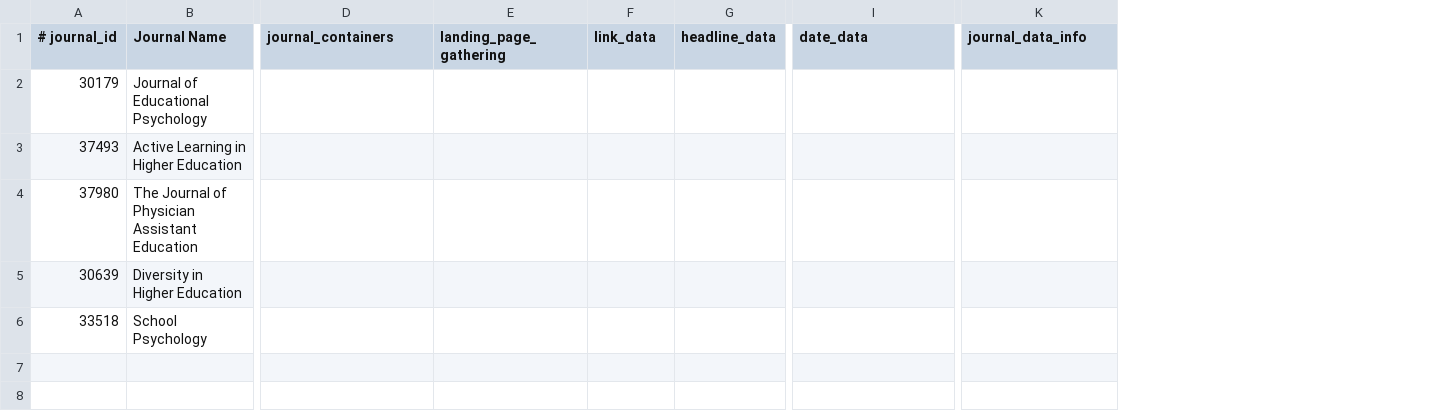
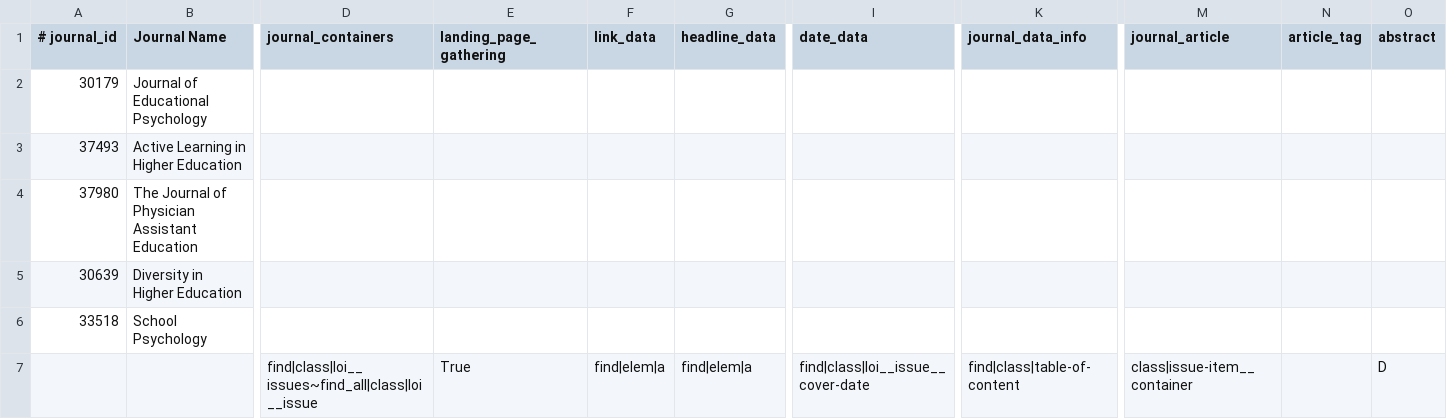
Before and after one commit to cartaR02/Journals-Scraping, a CSV file: Journals/WebsiteData.csv, drawn as a sheet; only a part is shown, gaps mark what is left out; rows hold the shown columns only; the diff names each change by its address in the sheet, - before the commit and + after, or states it on an @@ line.

Commit message:
working on futher subvidide articles

```diff
--- a/Journals/WebsiteData.csv
+++ b/Journals/WebsiteData.csv
+column M (journal_article), empty
+column N (article_tag), empty
+column O (abstract), empty
+row 7:  |  | find|class|loi__issues~find_all|class|loi__issue | True | find|elem|a | find|elem|a | find|class|loi__issue__cover-date | find|class|table-of-content | class|issue-item__container |  | D
```
Also changed, not shown: 5 other files.
